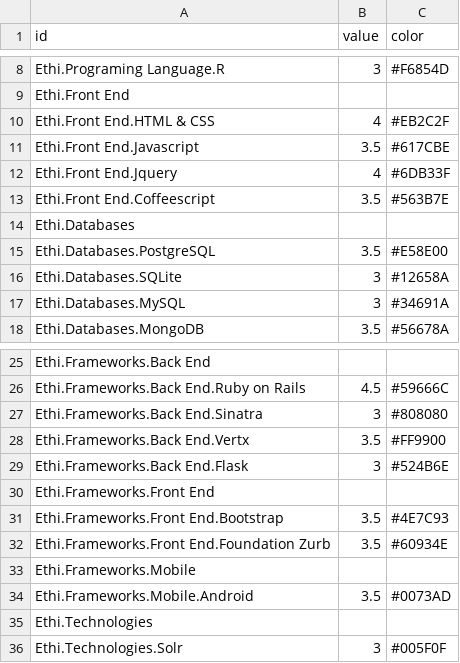
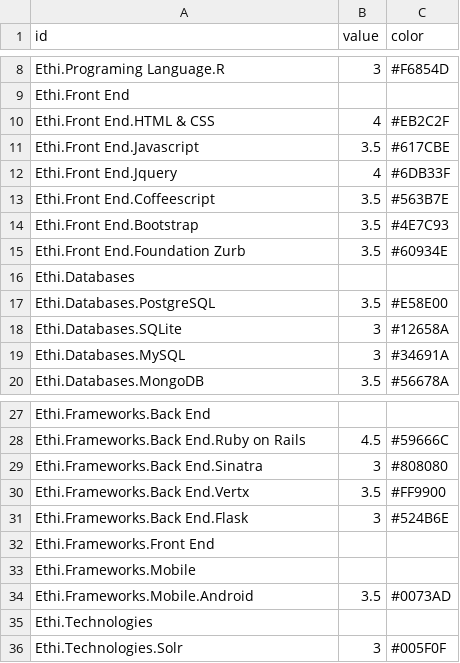
Before and after one commit to ethirajsrinivasan/ethigeek, a CSV file: public/skillsdata.csv, drawn as a sheet; only a part is shown, gaps mark what is left out; removed rows and columns are numbered as before the commit, all else as after; the diff names each change by its address in the sheet, - before the commit and + after, or states it on an @@ line.

Commit message:
update skills

```diff
--- a/public/skillsdata.csv
+++ b/public/skillsdata.csv
+row 14: Ethi.Front End.Bootstrap | 3.5 | #4E7C93
+row 15: Ethi.Front End.Foundation Zurb | 3.5 | #60934E
-row 31: Ethi.Frameworks.Front End.Bootstrap | 3.5 | #4E7C93
-row 32: Ethi.Frameworks.Front End.Foundation Zurb | 3.5 | #60934E
```
